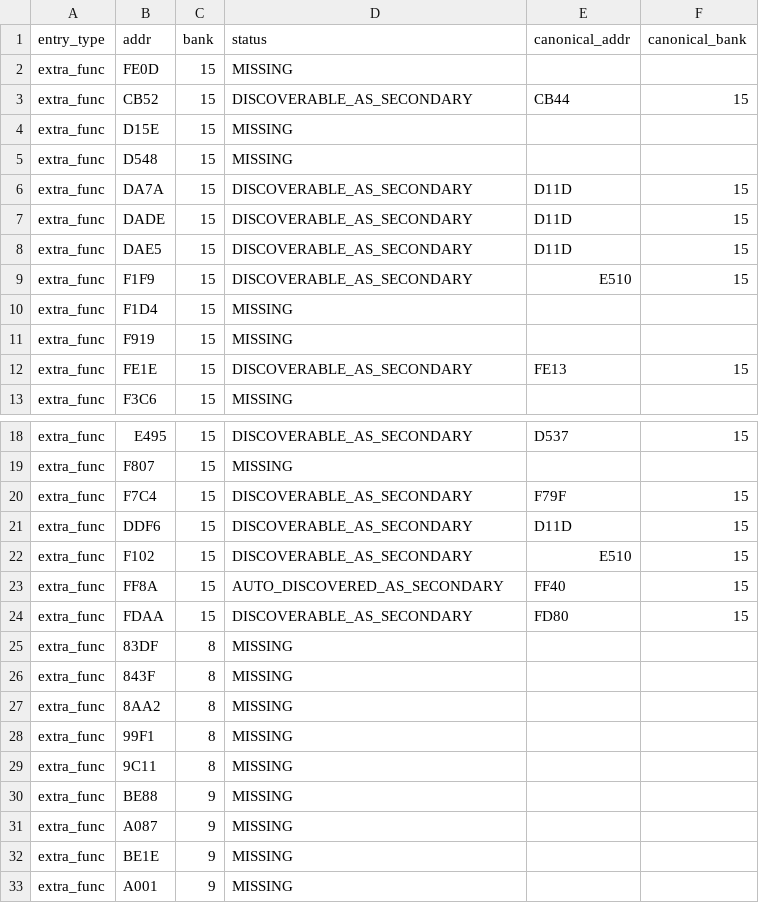
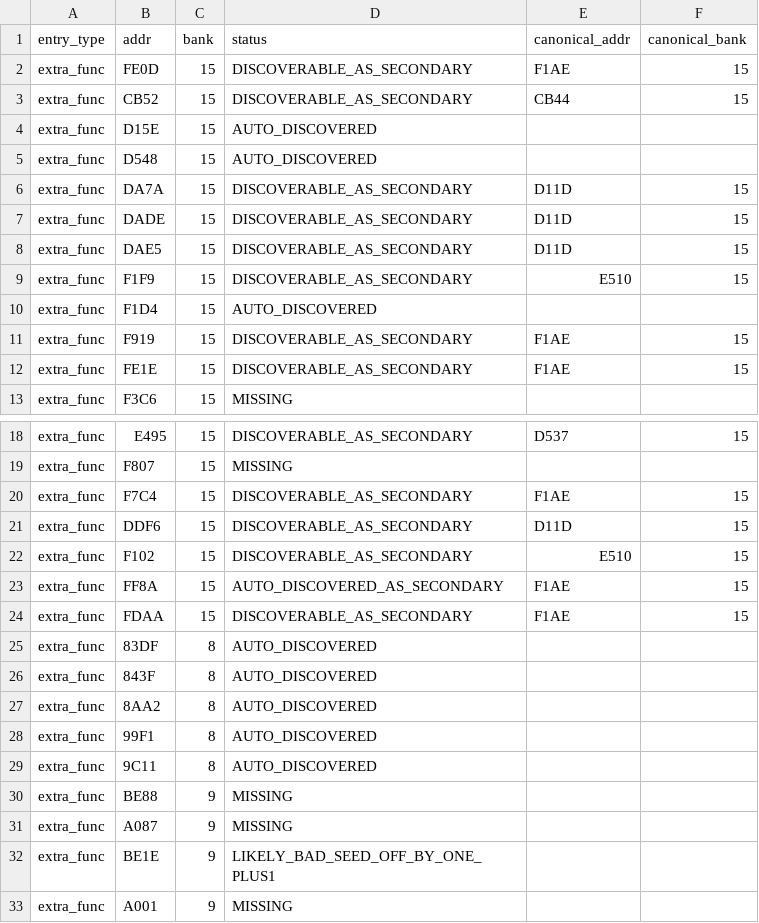
Before and after one commit to mstan/Mother1NESRecomp, a CSV file: mother1_finder_audit.csv, drawn as a sheet; only a part is shown, gaps mark what is left out; the diff covers the shown part only.

Commit message:
Regenerate Mother 1 for generalized NESRecomp runtime
Emit externally split generated units and pin the verified NESRecomp runtime revision.

```diff
--- a/mother1_finder_audit.csv
+++ b/mother1_finder_audit.csv
@@ -1,6 +1,6 @@
 entry_type,addr,bank,status,canonical_addr,canonical_bank
-extra_func,FE0D,15,MISSING,,
+extra_func,FE0D,15,DISCOVERABLE_AS_SECONDARY,F1AE,15
 extra_func,CB52,15,DISCOVERABLE_AS_SECONDARY,CB44,15
-extra_func,D15E,15,MISSING,,
-extra_func,D548,15,MISSING,,
+extra_func,D15E,15,AUTO_DISCOVERED,,
+extra_func,D548,15,AUTO_DISCOVERED,,
 extra_func,DA7A,15,DISCOVERABLE_AS_SECONDARY,D11D,15
@@ -9,5 +9,5 @@ extra_func,DAE5,15,DISCOVERABLE_AS_SECONDARY,D11D,15
 extra_func,F1F9,15,DISCOVERABLE_AS_SECONDARY,E510,15
-extra_func,F1D4,15,MISSING,,
-extra_func,F919,15,MISSING,,
-extra_func,FE1E,15,DISCOVERABLE_AS_SECONDARY,FE13,15
+extra_func,F1D4,15,AUTO_DISCOVERED,,
+extra_func,F919,15,DISCOVERABLE_AS_SECONDARY,F1AE,15
+extra_func,FE1E,15,DISCOVERABLE_AS_SECONDARY,F1AE,15
 extra_func,F3C6,15,MISSING,,
@@ -19,15 +19,15 @@ extra_func,E495,15,DISCOVERABLE_AS_SECONDARY,D537,15
 extra_func,F807,15,MISSING,,
-extra_func,F7C4,15,DISCOVERABLE_AS_SECONDARY,F79F,15
+extra_func,F7C4,15,DISCOVERABLE_AS_SECONDARY,F1AE,15
 extra_func,DDF6,15,DISCOVERABLE_AS_SECONDARY,D11D,15
 extra_func,F102,15,DISCOVERABLE_AS_SECONDARY,E510,15
-extra_func,FF8A,15,AUTO_DISCOVERED_AS_SECONDARY,FF40,15
-extra_func,FDAA,15,DISCOVERABLE_AS_SECONDARY,FD80,15
-extra_func,83DF,8,MISSING,,
-extra_func,843F,8,MISSING,,
-extra_func,8AA2,8,MISSING,,
-extra_func,99F1,8,MISSING,,
-extra_func,9C11,8,MISSING,,
+extra_func,FF8A,15,AUTO_DISCOVERED_AS_SECONDARY,F1AE,15
+extra_func,FDAA,15,DISCOVERABLE_AS_SECONDARY,F1AE,15
+extra_func,83DF,8,AUTO_DISCOVERED,,
+extra_func,843F,8,AUTO_DISCOVERED,,
+extra_func,8AA2,8,AUTO_DISCOVERED,,
+extra_func,99F1,8,AUTO_DISCOVERED,,
+extra_func,9C11,8,AUTO_DISCOVERED,,
 extra_func,BE88,9,MISSING,,
 extra_func,A087,9,MISSING,,
-extra_func,BE1E,9,MISSING,,
+extra_func,BE1E,9,LIKELY_BAD_SEED_OFF_BY_ONE_PLUS1,,
 extra_func,A001,9,MISSING,,
```
Also changed, not shown: 3 edited cells elsewhere in this file, 2 other files.
